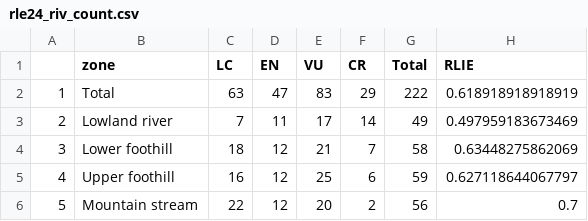
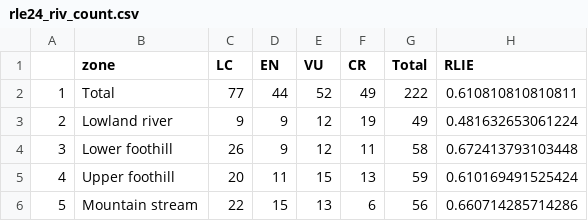
Before and after one commit to askowno/RLE_riv, a CSV file: outputs/rle24_riv_count.csv, drawn as a sheet.

```diff
--- a/outputs/rle24_riv_count.csv
+++ b/outputs/rle24_riv_count.csv
@@ -1,6 +1,6 @@
 "","zone","LC","EN","VU","CR","Total","RLIE"
-"1","Total",63,47,83,29,222,0.618918918918919
-"2","Lowland river",7,11,17,14,49,0.497959183673469
-"3","Lower foothill",18,12,21,7,58,0.63448275862069
-"4","Upper foothill",16,12,25,6,59,0.627118644067797
-"5","Mountain stream",22,12,20,2,56,0.7
+"1","Total",77,44,52,49,222,0.610810810810811
+"2","Lowland river",9,9,12,19,49,0.481632653061224
+"3","Lower foothill",26,9,12,11,58,0.672413793103448
+"4","Upper foothill",20,11,15,13,59,0.610169491525424
+"5","Mountain stream",22,15,13,6,56,0.660714285714286
```
Also changed, not shown: outputs/riv_results_for_integration.csv, outputs/riv_results_type.csv, 11 other files.
